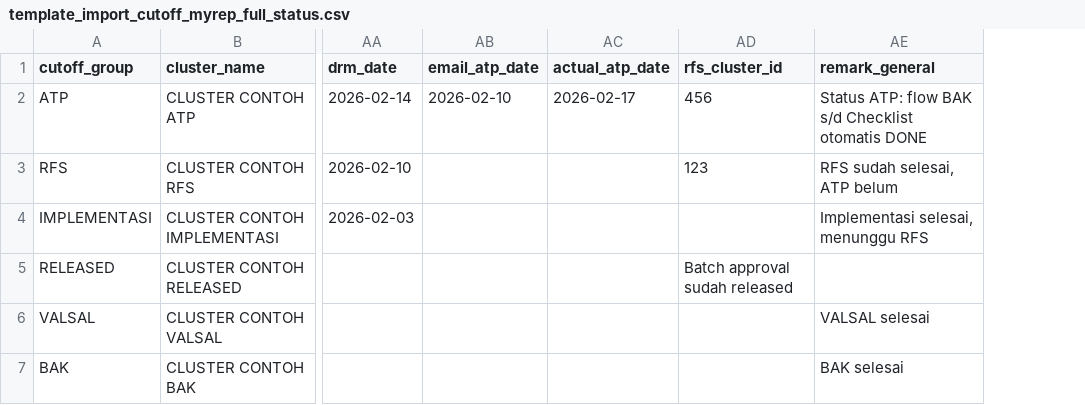
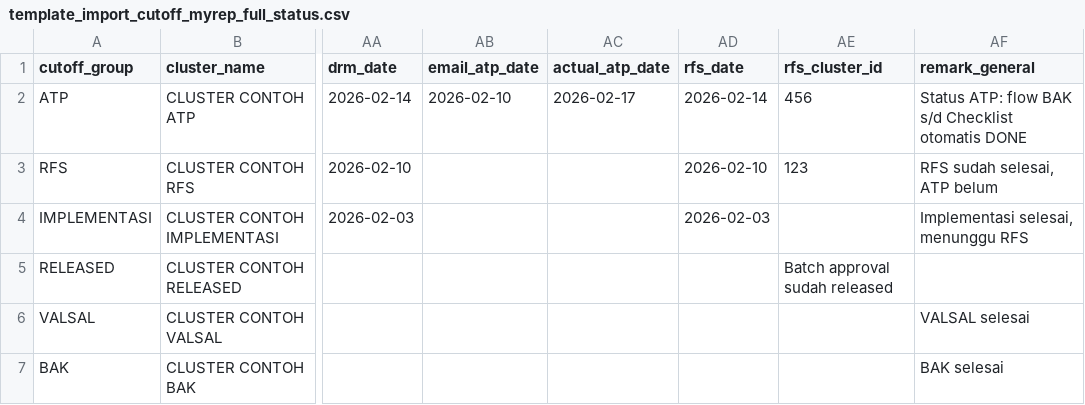
Before and after one commit to TryLuthfi/DatabaseTKM, a CSV file: db/template_import_cutoff_myrep_full_status.csv, drawn as a sheet; only a part is shown, gaps mark what is left out; the diff names each change by its address in the sheet, - before the commit and + after, or states it on an @@ line.

```diff
--- a/db/template_import_cutoff_myrep_full_status.csv
+++ b/db/template_import_cutoff_myrep_full_status.csv
+column AD (rfs_date), rows 2-4: 2026-02-14 | 2026-02-10 | 2026-02-03
```
Also changed, not shown: db/template_import_cutoff_myrep_full_status_v2.csv, 3 other files.
